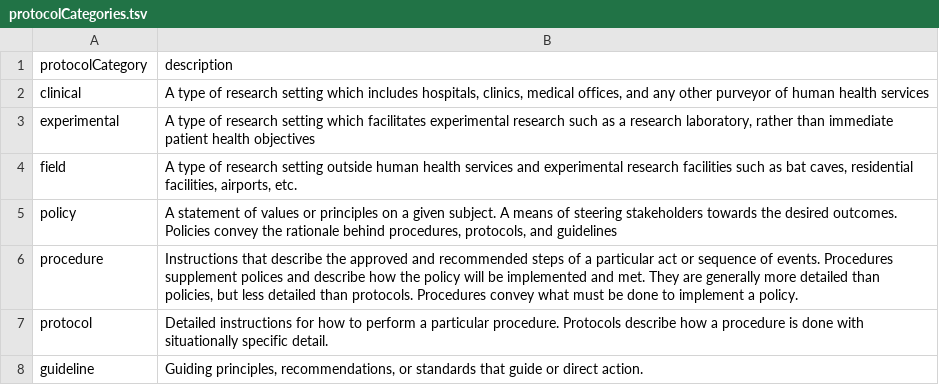
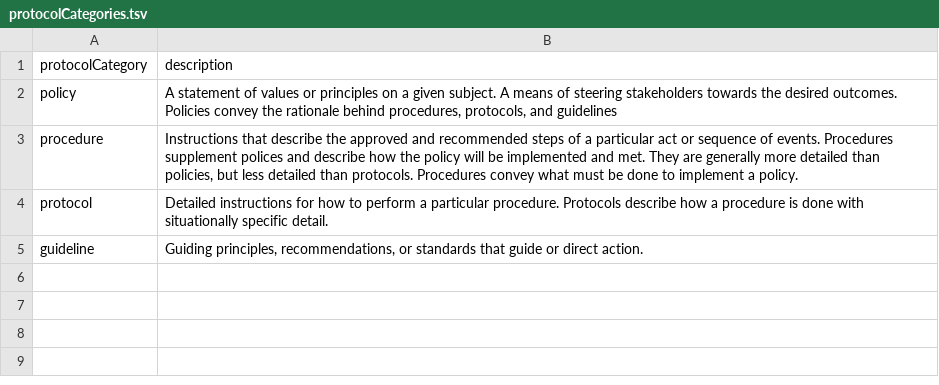
Before and after one commit to outbreak-info/outbreak.info-resources, a TSV file: protocolCategories.tsv, drawn as a sheet.

Commit message:
disaggregate protocolCategory into protocolSetting and protocolCategory

```diff
--- a/protocolCategories.tsv
+++ b/protocolCategories.tsv
@@ -1,5 +1,2 @@
 protocolCategory	description
-clinical	"A type of research setting which includes hospitals, clinics, medical offices, and any other purveyor of human health services"
-experimental	"A type of research setting which facilitates experimental research such as a research laboratory, rather than immediate patient health objectives"
-field	"A type of research setting outside human health services and experimental research facilities such as bat caves, residential facilities, airports, etc."
 policy	"A statement of values or principles on a given subject. A means of steering stakeholders towards the desired outcomes. Policies convey the rationale behind procedures, protocols, and guidelines"
```
Also changed, not shown: 2 other files.
